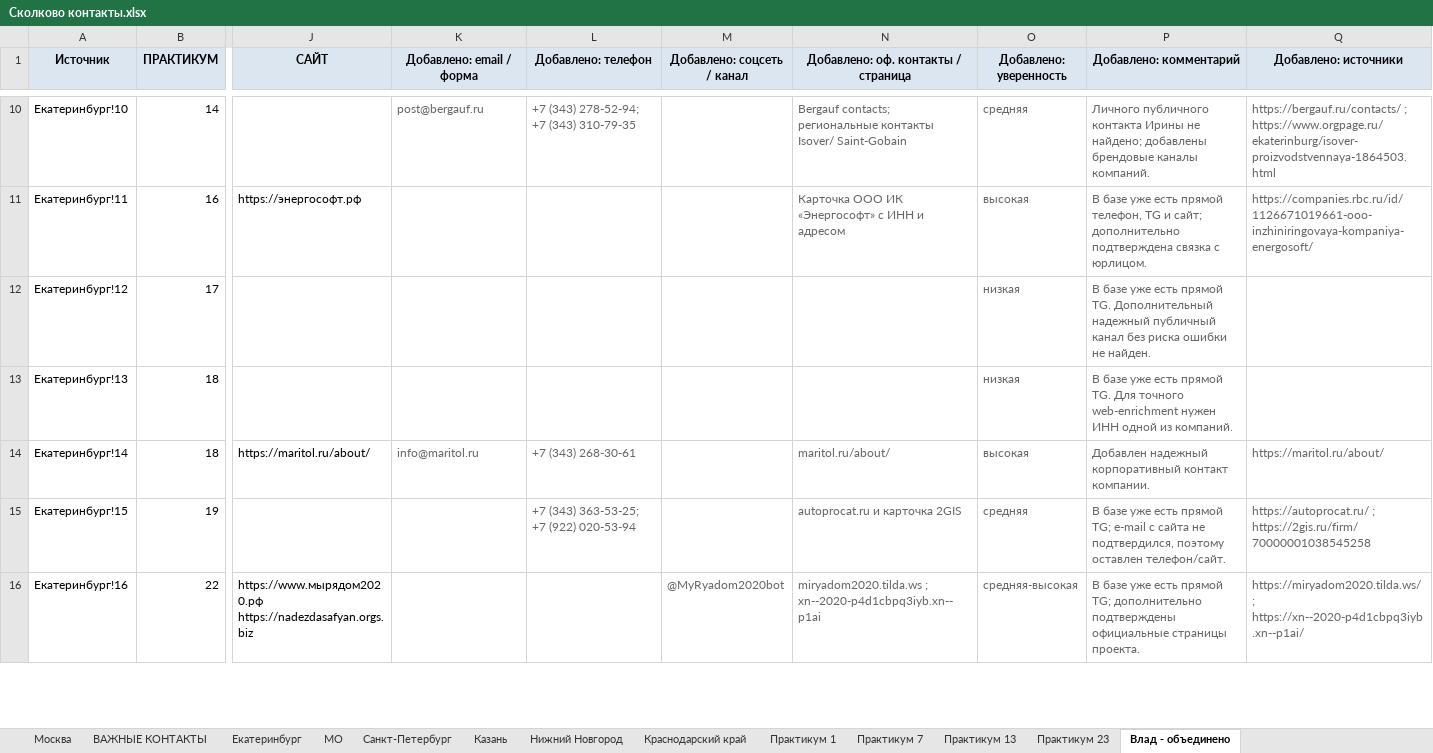
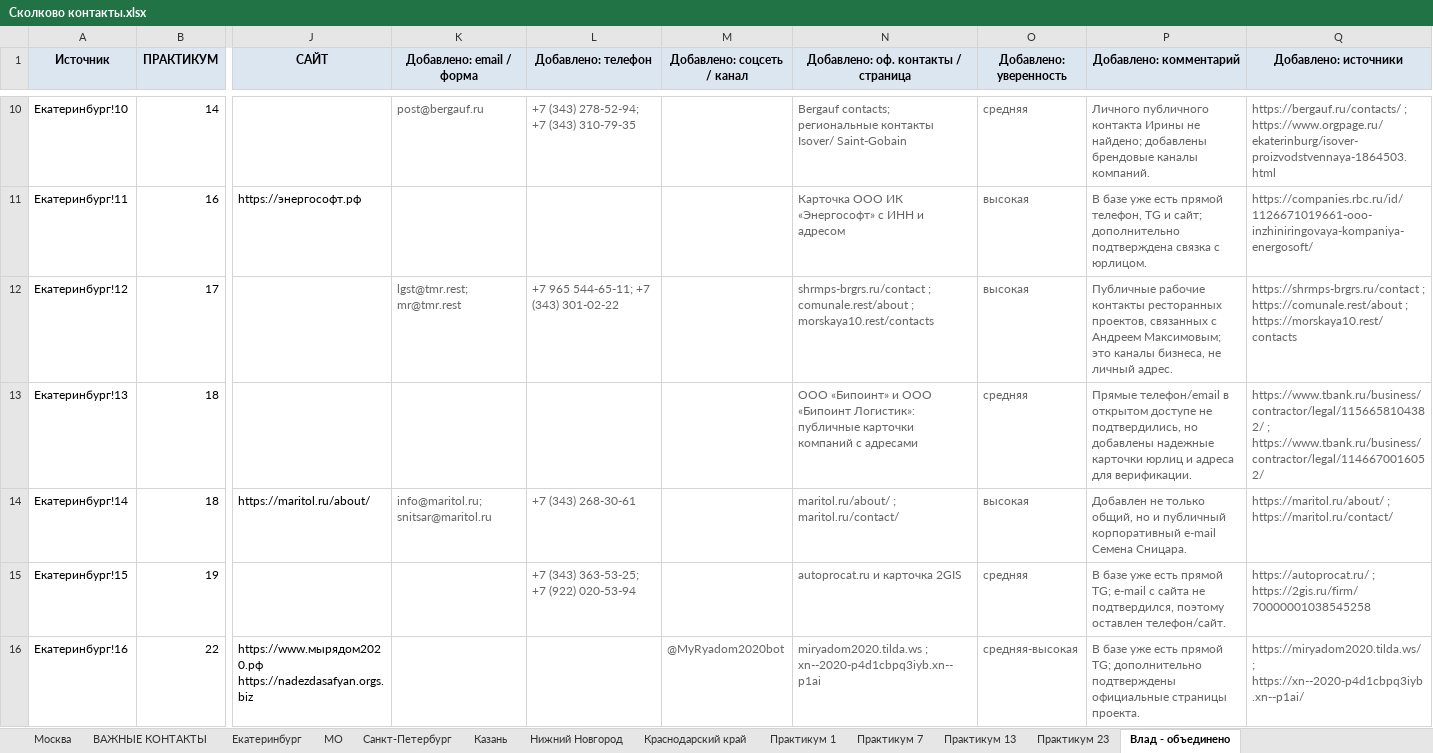
Before and after one commit to Vlad11ataka337/test, an Excel workbook: Сколково контакты.xlsx, sheet Влад - объединено, drawn as a sheet; only a part is shown, gaps mark what is left out; values as stored, in another font and other column widths than the file's, no borders; the diff covers the shown part only; the diff names each change by its address in the sheet, - before the commit and + after, or states it on an @@ line.

```diff
--- a/Сколково контакты.xlsx (sheet Влад - объединено)
+++ b/Сколково контакты.xlsx (sheet Влад - объединено)
-K12 (Добавлено: email / форма): (empty)
+K12 (Добавлено: email / форма): lgst@tmr.rest; mr@tmr.rest
-L12 (Добавлено: телефон): (empty)
+L12 (Добавлено: телефон): +7 965 544-65-11; +7 (343) 301-02-22
-N12: (empty)
+N12: shrmps-brgrs.ru/contact ; comunale.rest/about ; morskaya10.rest/contacts
-O12 (Добавлено: уверенность): низкая
+O12 (Добавлено: уверенность): высокая
-P12 (Добавлено: комментарий): В базе уже есть прямой TG. Дополнительный надежный публичный канал без риска ошибки не найден.
+P12 (Добавлено: комментарий): Публичные рабочие контакты ресторанных проектов, связанных с Андреем Максимовым; это каналы бизнеса, не личный адрес.
-Q12 (Добавлено: источники): (empty)
+Q12 (Добавлено: источники): https://shrmps-brgrs.ru/contact ; https://comunale.rest/about ; https://morskaya10.rest/contacts
-N13: (empty)
+N13: ООО «Бипоинт» и ООО «Бипоинт Логистик»: публичные карточки компаний с адресами
-O13 (Добавлено: уверенность): низкая
+O13 (Добавлено: уверенность): средняя
-P13 (Добавлено: комментарий): В базе уже есть прямой TG. Для точного web-enrichment нужен ИНН одной из компаний.
+P13 (Добавлено: комментарий): Прямые телефон/email в открытом доступе не подтвердились, но добавлены надежные карточки юрлиц и адреса для верификации.
-Q13 (Добавлено: источники): (empty)
+Q13 (Добавлено: источники): https://www.tbank.ru/business/contractor/legal/1156658104382/ ; https://www.tbank.ru/business/contractor/legal/1146670016052/
-K14 (Добавлено: email / форма): info@maritol.ru
+K14 (Добавлено: email / форма): info@maritol.ru; snitsar@maritol.ru
-N14: maritol.ru/about/
+N14: maritol.ru/about/ ; maritol.ru/contact/
-P14 (Добавлено: комментарий): Добавлен надежный корпоративный контакт компании.
+P14 (Добавлено: комментарий): Добавлен не только общий, но и публичный корпоративный e-mail Семена Сницара.
-Q14 (Добавлено: источники): https://maritol.ru/about/
+Q14 (Добавлено: источники): https://maritol.ru/about/ ; https://maritol.ru/contact/
```
Also changed, not shown: 166 edited cells elsewhere in this sheet, 2 other files.
